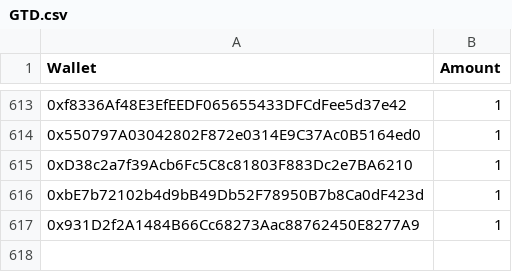
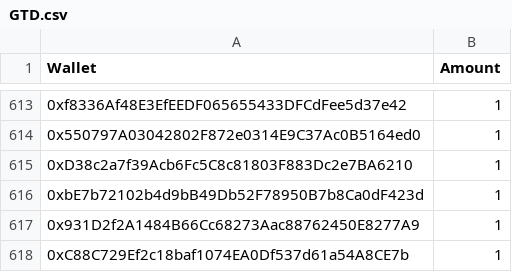
Before and after one commit to jesuzzback/drippp, a CSV file: data/GTD.csv, drawn as a sheet; only a part is shown, gaps mark what is left out; the diff names each change by its address in the sheet, - before the commit and + after, or states it on an @@ line.

Commit message:
Update GTD.csv

```diff
--- a/data/GTD.csv
+++ b/data/GTD.csv
+row 618: 0xC88C729Ef2c18baf1074EA0Df537d61a54A8CE7b | 1
```
